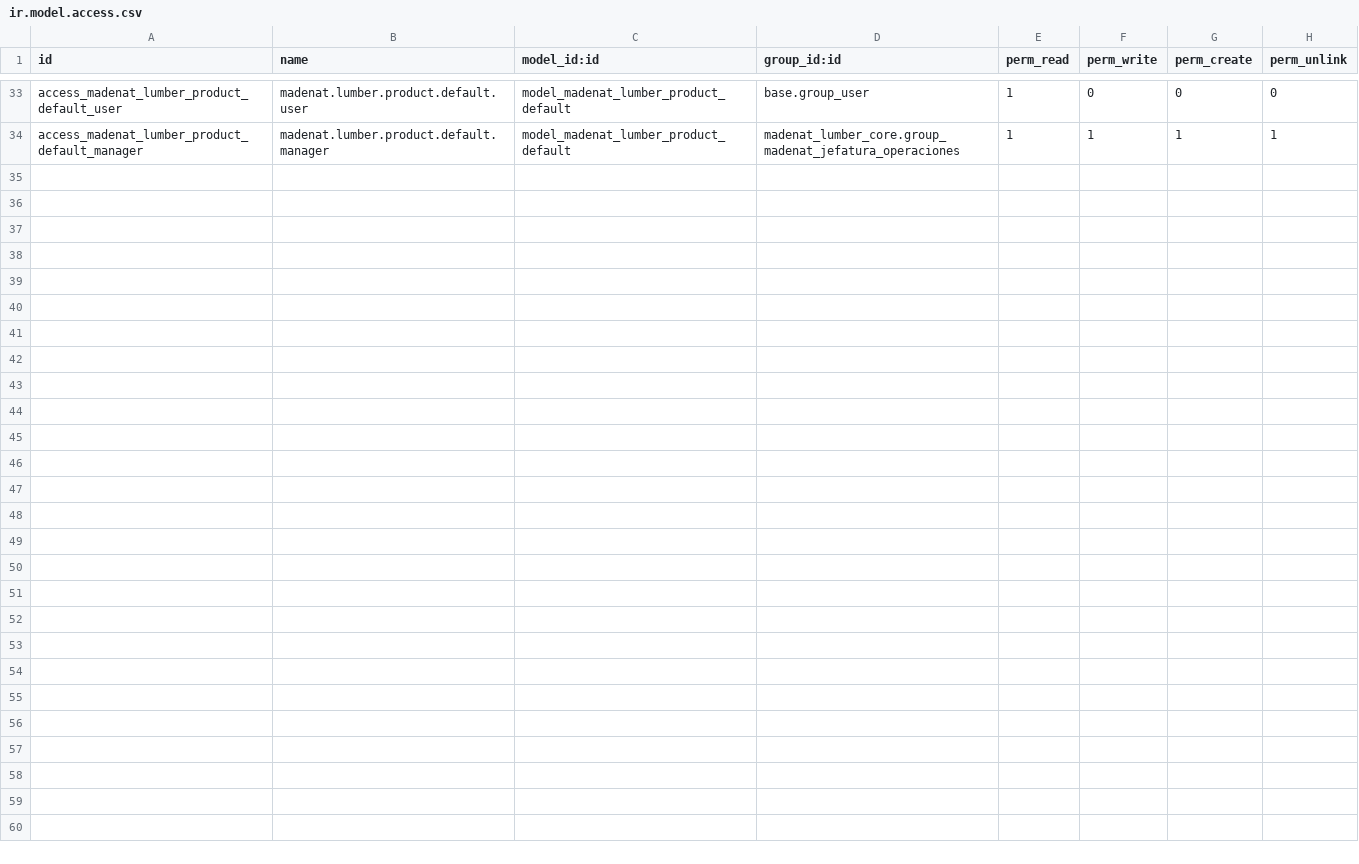
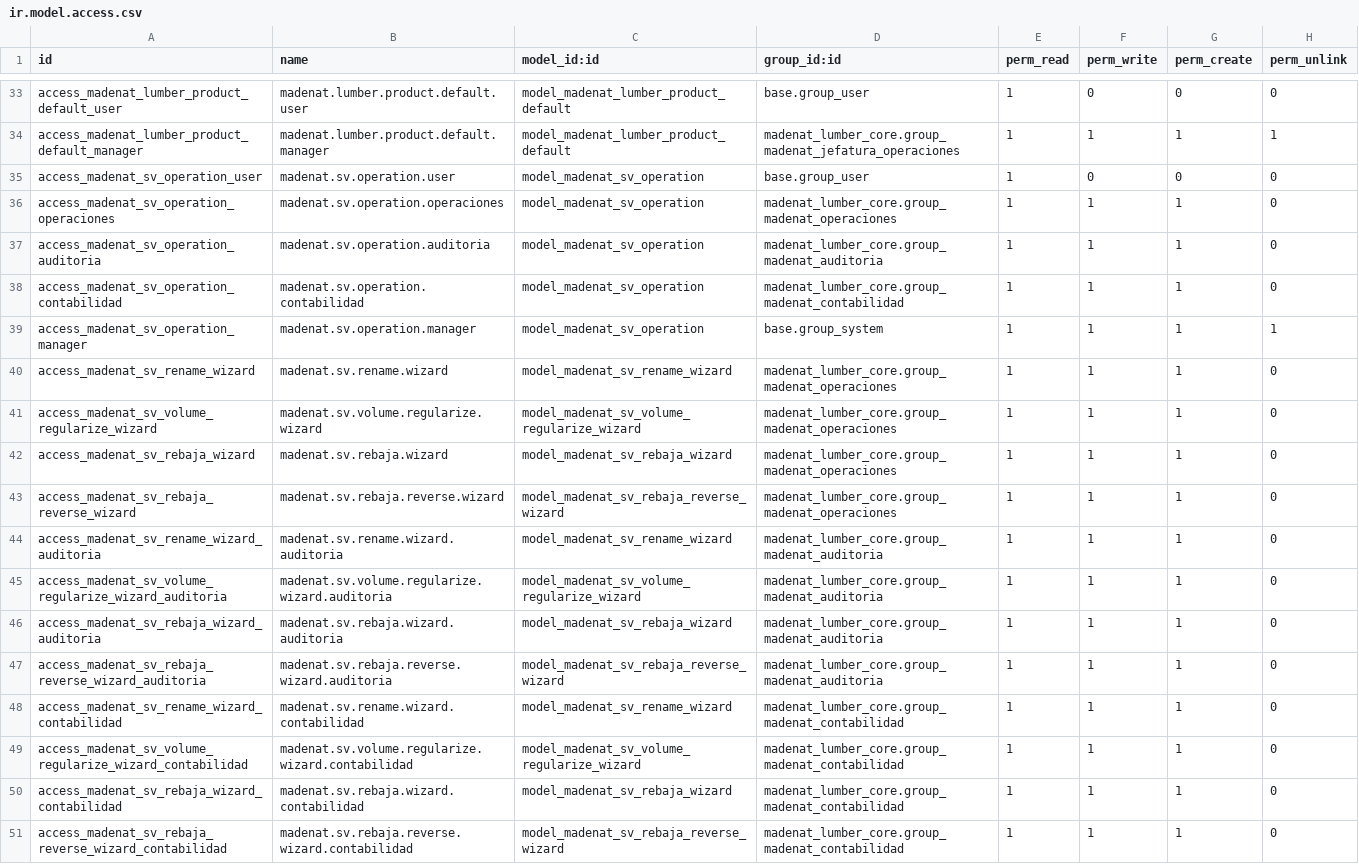
Before and after one commit to viruco/madenat-modules, a CSV file: madenat_lumber_core/security/ir.model.access.csv, drawn as a sheet; only a part is shown, gaps mark what is left out; the diff names each change by its address in the sheet, - before the commit and + after, or states it on an @@ line.

Commit message:
fix(core): remedia ACL y retorno SV p0-r

```diff
--- a/madenat_lumber_core/security/ir.model.access.csv
+++ b/madenat_lumber_core/security/ir.model.access.csv
+row 35: access_madenat_sv_operation_user | madenat.sv.operation.user | model_madenat_sv_operation | base.group_user | 1 | 0 | 0 | 0
+row 36: access_madenat_sv_operation_operaciones | madenat.sv.operation.operaciones | model_madenat_sv_operation | madenat_lumber_core.group_madenat_operaciones | 1 | 1 | 1 | 0
+row 37: access_madenat_sv_operation_auditoria | madenat.sv.operation.auditoria | model_madenat_sv_operation | madenat_lumber_core.group_madenat_auditoria | 1 | 1 | 1 | 0
+row 38: access_madenat_sv_operation_contabilidad | madenat.sv.operation.contabilidad | model_madenat_sv_operation | madenat_lumber_core.group_madenat_contabilidad | 1 | 1 | 1 | 0
+row 39: access_madenat_sv_operation_manager | madenat.sv.operation.manager | model_madenat_sv_operation | base.group_system | 1 | 1 | 1 | 1
+row 40: access_madenat_sv_rename_wizard | madenat.sv.rename.wizard | model_madenat_sv_rename_wizard | madenat_lumber_core.group_madenat_operaciones | 1 | 1 | 1 | 0
+row 41: access_madenat_sv_volume_regularize_wizard | madenat.sv.volume.regularize.wizard | model_madenat_sv_volume_regularize_wizard | madenat_lumber_core.group_madenat_operaciones | 1 | 1 | 1 | 0
+row 42: access_madenat_sv_rebaja_wizard | madenat.sv.rebaja.wizard | model_madenat_sv_rebaja_wizard | madenat_lumber_core.group_madenat_operaciones | 1 | 1 | 1 | 0
+row 43: access_madenat_sv_rebaja_reverse_wizard | madenat.sv.rebaja.reverse.wizard | model_madenat_sv_rebaja_reverse_wizard | madenat_lumber_core.group_madenat_operaciones | 1 | 1 | 1 | 0
+row 44: access_madenat_sv_rename_wizard_auditoria | madenat.sv.rename.wizard.auditoria | model_madenat_sv_rename_wizard | madenat_lumber_core.group_madenat_auditoria | 1 | 1 | 1 | 0
+row 45: access_madenat_sv_volume_regularize_wizard_auditoria | madenat.sv.volume.regularize.wizard.auditoria | model_madenat_sv_volume_regularize_wizard | madenat_lumber_core.group_madenat_auditoria | 1 | 1 | 1 | 0
+row 46: access_madenat_sv_rebaja_wizard_auditoria | madenat.sv.rebaja.wizard.auditoria | model_madenat_sv_rebaja_wizard | madenat_lumber_core.group_madenat_auditoria | 1 | 1 | 1 | 0
+row 47: access_madenat_sv_rebaja_reverse_wizard_auditoria | madenat.sv.rebaja.reverse.wizard.auditoria | model_madenat_sv_rebaja_reverse_wizard | madenat_lumber_core.group_madenat_auditoria | 1 | 1 | 1 | 0
+row 48: access_madenat_sv_rename_wizard_contabilidad | madenat.sv.rename.wizard.contabilidad | model_madenat_sv_rename_wizard | madenat_lumber_core.group_madenat_contabilidad | 1 | 1 | 1 | 0
+row 49: access_madenat_sv_volume_regularize_wizard_contabilidad | madenat.sv.volume.regularize.wizard.contabilidad | model_madenat_sv_volume_regularize_wizard | madenat_lumber_core.group_madenat_contabilidad | 1 | 1 | 1 | 0
+row 50: access_madenat_sv_rebaja_wizard_contabilidad | madenat.sv.rebaja.wizard.contabilidad | model_madenat_sv_rebaja_wizard | madenat_lumber_core.group_madenat_contabilidad | 1 | 1 | 1 | 0
+row 51: access_madenat_sv_rebaja_reverse_wizard_contabilidad | madenat.sv.rebaja.reverse.wizard.contabilidad | model_madenat_sv_rebaja_reverse_wizard | madenat_lumber_core.group_madenat_contabilidad | 1 | 1 | 1 | 0
```
Also changed, not shown: 2 other files.
